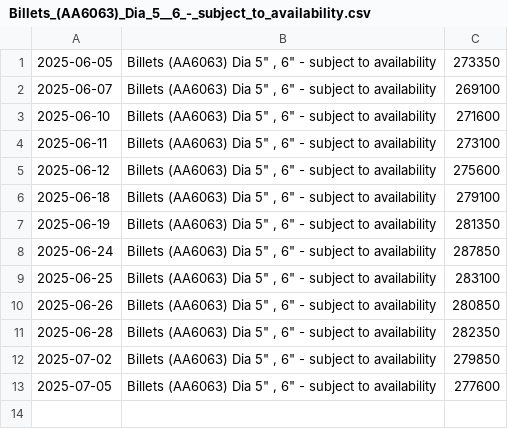
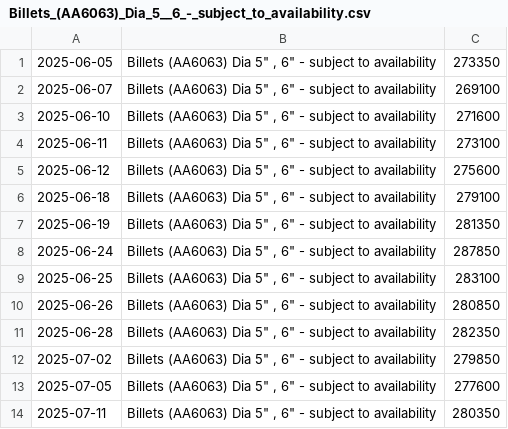
Before and after one commit to rahulmohamw/Hindalco-Aluminium-Rate-Download-R2, a CSV file: csv/Billets_(AA6063)_Dia_5__6_-_subject_to_availability.csv, drawn as a sheet.

```diff
--- a/csv/Billets_(AA6063)_Dia_5__6_-_subject_to_availability.csv
+++ b/csv/Billets_(AA6063)_Dia_5__6_-_subject_to_availability.csv
@@ -13 +13,2 @@
 2025-07-05,"Billets (AA6063) Dia 5"" , 6"" - subject to availability",277600
+2025-07-11,"Billets (AA6063) Dia 5"" , 6"" - subject to availability",280350
```
Also changed, not shown: csv/6201_Alloy_Wire_Rod_-_Dia_9.5_mm_(HAC-1).csv, csv/Billets_(AA6063)_Dia_7_8_&_9_-_subject_to_availability.csv, 2 other files.
